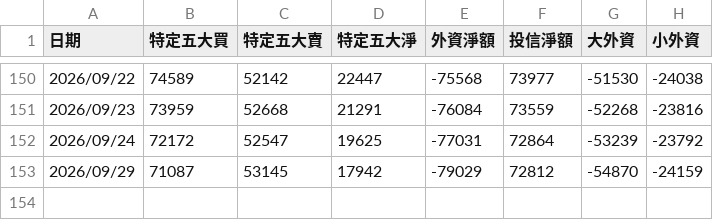
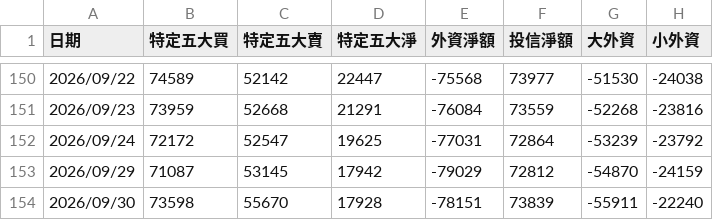
Before and after one commit to samchang-1220/taifex-capital-tracker, a CSV file: history_data_txf.csv, drawn as a sheet; only a part is shown, gaps mark what is left out.

```diff
--- a/history_data_txf.csv
+++ b/history_data_txf.csv
@@ -153 +153,2 @@
 2026/09/29,71087,53145,17942,-79029,72812,-54870,-24159
+2026/09/30,73598,55670,17928,-78151,73839,-55911,-22240
```
Also changed, not shown: history_data_unf.csv.
